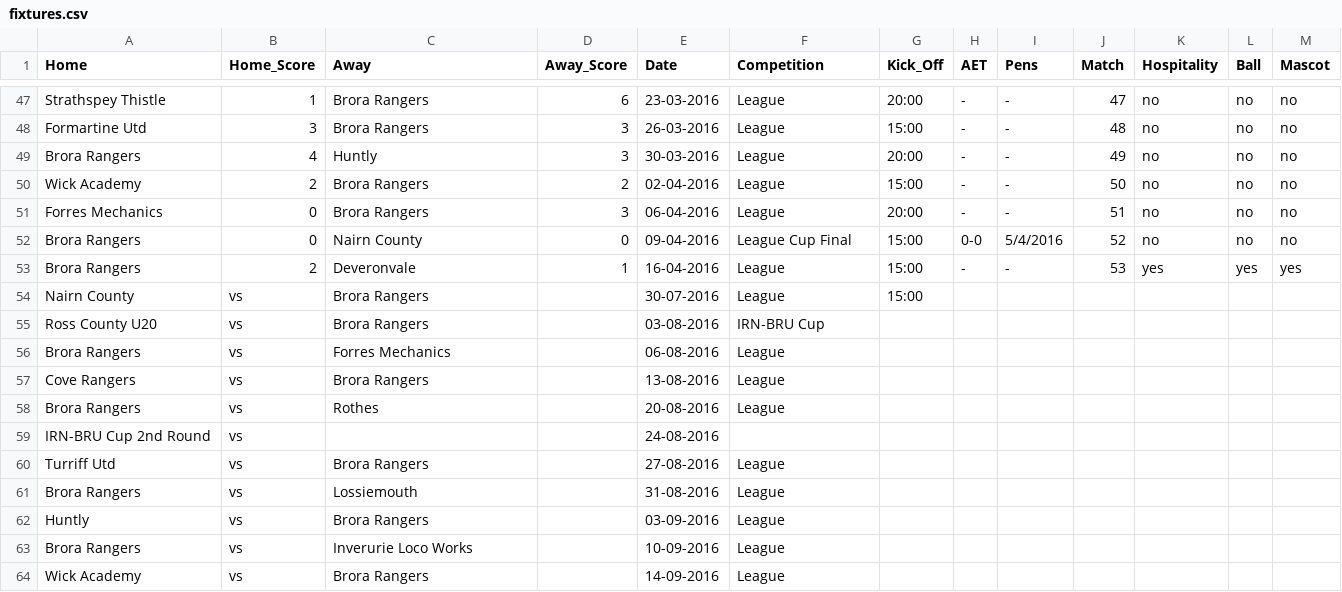
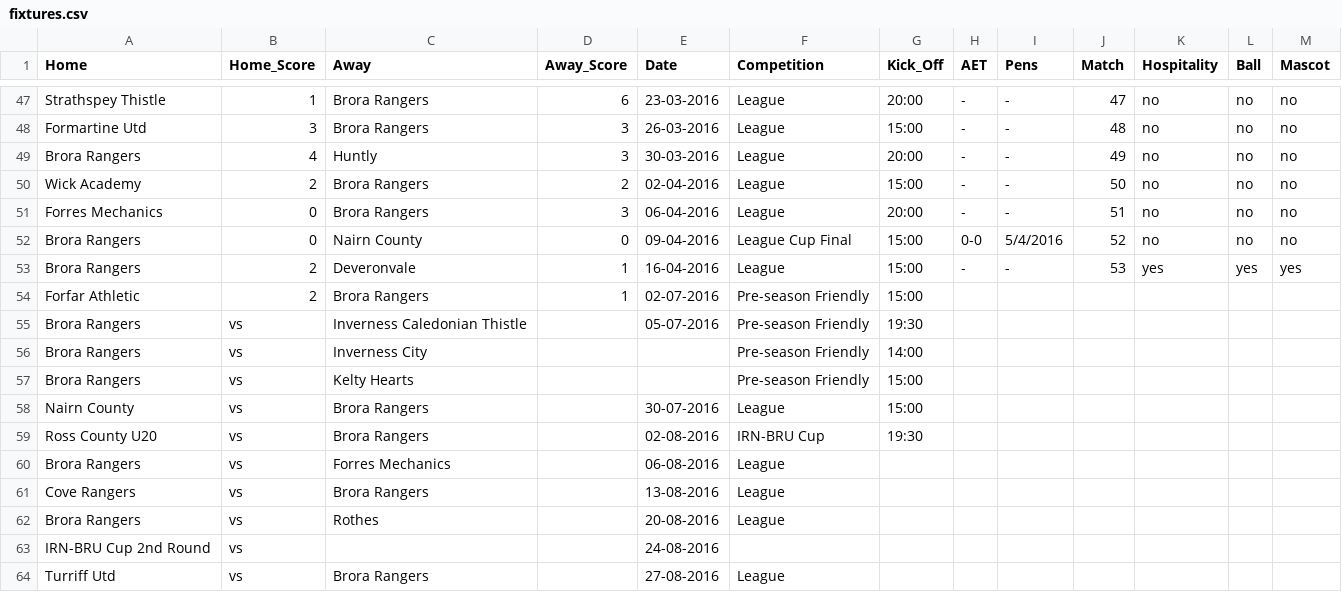
Before and after one commit to brorarangers/brorarangers.github.io, a CSV file: _data/fixtures.csv, drawn as a sheet; only a part is shown, gaps mark what is left out; the shorter side is filled out with more unchanged rows.

Commit message:
Pre-match updates

```diff
--- a/_data/fixtures.csv
+++ b/_data/fixtures.csv
@@ -53,4 +53,8 @@ Brora Rangers,0,Nairn County,0,09-04-2016,League Cup Final,15:00,0-0,5/4/2016,52
 Brora Rangers,2,Deveronvale,1,16-04-2016,League,15:00,-,-,53,yes,yes,yes
+Forfar Athletic,2,Brora Rangers,1,02-07-2016,Pre-season Friendly,15:00,,,,,,
+Brora Rangers,vs,Inverness Caledonian Thistle,,05-07-2016,Pre-season Friendly,19:30,,,,,,
+Brora Rangers,vs,Inverness City,,,Pre-season Friendly,14:00,,,,,,
+Brora Rangers,vs,Kelty Hearts,,,Pre-season Friendly,15:00,,,,,,
 Nairn County,vs,Brora Rangers,,30-07-2016,League,15:00,,,,,,
-Ross County U20,vs,Brora Rangers,,03-08-2016,IRN-BRU Cup,,,,,,,
+Ross County U20,vs,Brora Rangers,,02-08-2016,IRN-BRU Cup,19:30,,,,,,
 Brora Rangers,vs,Forres Mechanics,,06-08-2016,League,,,,,,,
```
Also changed, not shown: 3 other files.
